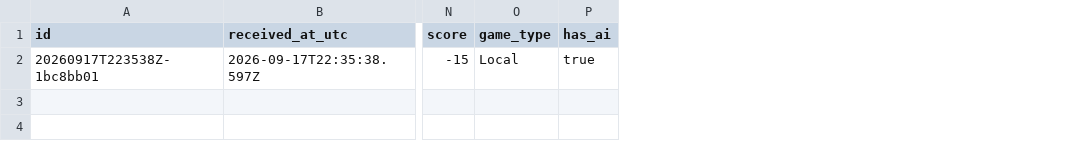
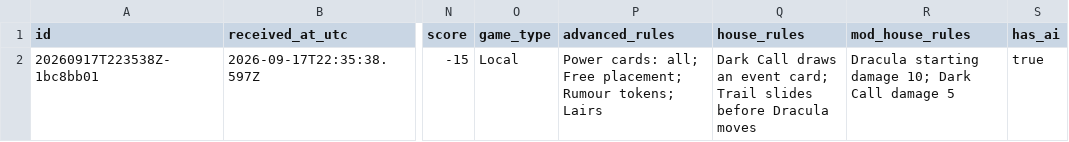
Before and after one commit to rjc-oss/fod-game-database, a CSV file: data/games.csv, drawn as a sheet; only a part is shown, gaps mark what is left out; the diff names each change by its address in the sheet, - before the commit and + after, or states it on an @@ line.

```diff
--- a/data/games.csv
+++ b/data/games.csv
+column P (advanced_rules), row 2: Power cards: all; Free placement; Rumour tokens; Lairs
+column Q (house_rules), row 2: Dark Call draws an event card; Trail slides before Dracula moves
+column R (mod_house_rules), row 2: Dracula starting damage 10; Dark Call damage 5
```
Also changed, not shown: 7 other files.
